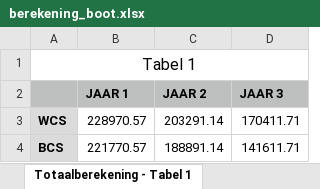
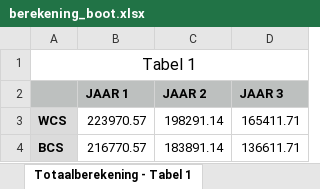
Before and after one commit to devriesewouter89/Boot, an Excel workbook: berekening_boot.xlsx, sheet Totaalberekening - Tabel 1, drawn as a sheet; values as stored, in another font and other column widths than the file's, no borders; the diff names each change by its address in the sheet, - before the commit and + after, or states it on an @@ line.

```diff
--- a/berekening_boot.xlsx (sheet Totaalberekening - Tabel 1)
+++ b/berekening_boot.xlsx (sheet Totaalberekening - Tabel 1)
-B3 (JAAR 1): 228970.57
+B3 (JAAR 1): 223970.57
-C3 (JAAR 2): 203291.14
+C3 (JAAR 2): 198291.14
-D3 (JAAR 3): 170411.71
+D3 (JAAR 3): 165411.71
-B4 (JAAR 1): 221770.57
+B4 (JAAR 1): 216770.57
-C4 (JAAR 2): 188891.14
+C4 (JAAR 2): 183891.14
-D4 (JAAR 3): 141611.71
+D4 (JAAR 3): 136611.71
```
Also changed, not shown: sheet Vaste kosten - Berekeningen Boo, 1 other file.
